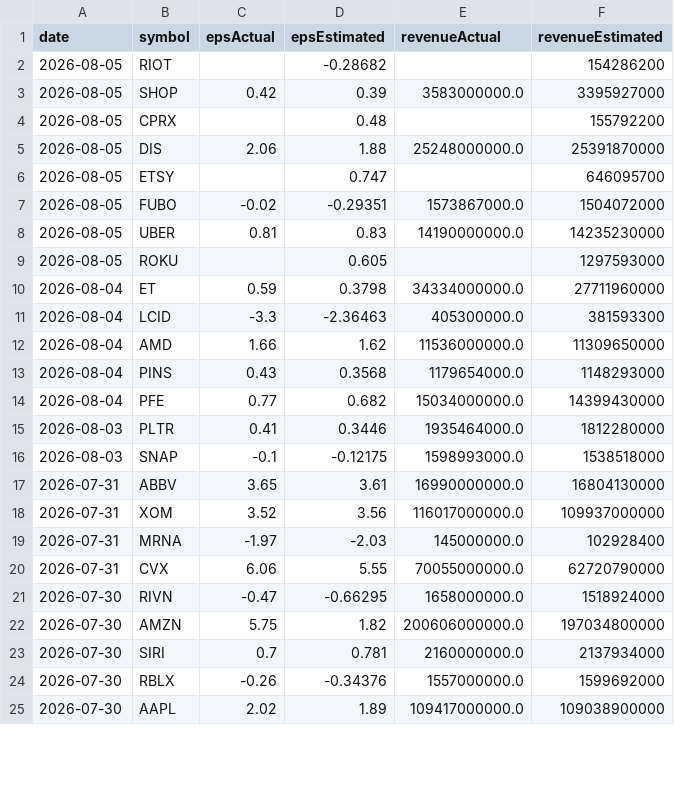
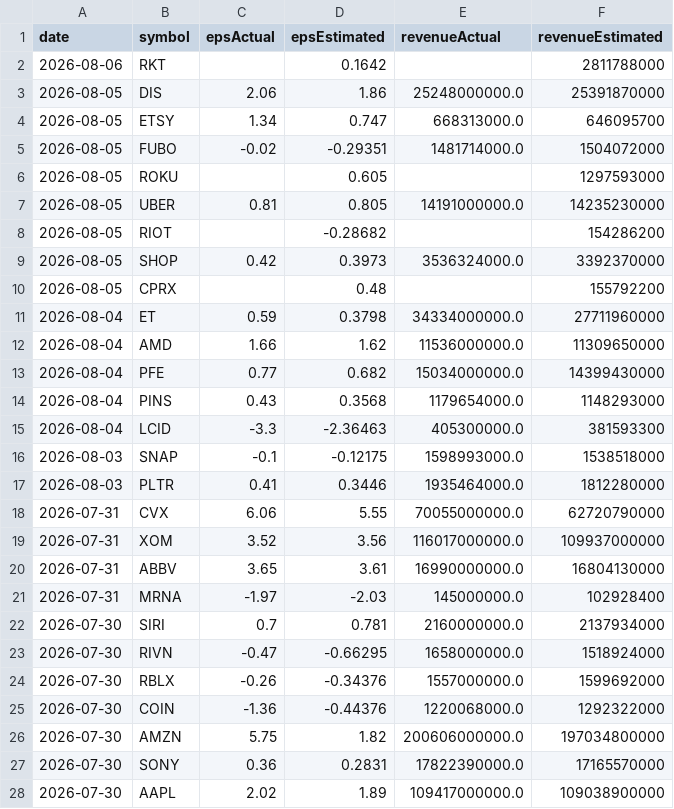
Before and after one commit to fishinmn/stock_screener, a CSV file: data/recent_earnings.csv, drawn as a sheet; only a part is shown; the diff covers the shown part only.

```diff
--- a/data/recent_earnings.csv
+++ b/data/recent_earnings.csv
@@ -1,25 +1,28 @@
 date,symbol,epsActual,epsEstimated,revenueActual,revenueEstimated
+2026-08-06,RKT,,0.1642,,2811788000
+2026-08-05,DIS,2.06,1.86,25248000000.0,25391870000
+2026-08-05,ETSY,1.34,0.747,668313000.0,646095700
+2026-08-05,FUBO,-0.02,-0.29351,1481714000.0,1504072000
+2026-08-05,ROKU,,0.605,,1297593000
+2026-08-05,UBER,0.81,0.805,14191000000.0,14235230000
 2026-08-05,RIOT,,-0.28682,,154286200
-2026-08-05,SHOP,0.42,0.39,3583000000.0,3395927000
+2026-08-05,SHOP,0.42,0.3973,3536324000.0,3392370000
 2026-08-05,CPRX,,0.48,,155792200
-2026-08-05,DIS,2.06,1.88,25248000000.0,25391870000
-2026-08-05,ETSY,,0.747,,646095700
-2026-08-05,FUBO,-0.02,-0.29351,1573867000.0,1504072000
-2026-08-05,UBER,0.81,0.83,14190000000.0,14235230000
-2026-08-05,ROKU,,0.605,,1297593000
 2026-08-04,ET,0.59,0.3798,34334000000.0,27711960000
+2026-08-04,AMD,1.66,1.62,11536000000.0,11309650000
+2026-08-04,PFE,0.77,0.682,15034000000.0,14399430000
+2026-08-04,PINS,0.43,0.3568,1179654000.0,1148293000
 2026-08-04,LCID,-3.3,-2.36463,405300000.0,381593300
-2026-08-04,AMD,1.66,1.62,11536000000.0,11309650000
-2026-08-04,PINS,0.43,0.3568,1179654000.0,1148293000
-2026-08-04,PFE,0.77,0.682,15034000000.0,14399430000
+2026-08-03,SNAP,-0.1,-0.12175,1598993000.0,1538518000
 2026-08-03,PLTR,0.41,0.3446,1935464000.0,1812280000
-2026-08-03,SNAP,-0.1,-0.12175,1598993000.0,1538518000
+2026-07-31,CVX,6.06,5.55,70055000000.0,62720790000
+2026-07-31,XOM,3.52,3.56,116017000000.0,109937000000
 2026-07-31,ABBV,3.65,3.61,16990000000.0,16804130000
-2026-07-31,XOM,3.52,3.56,116017000000.0,109937000000
 2026-07-31,MRNA,-1.97,-2.03,145000000.0,102928400
-2026-07-31,CVX,6.06,5.55,70055000000.0,62720790000
+2026-07-30,SIRI,0.7,0.781,2160000000.0,2137934000
 2026-07-30,RIVN,-0.47,-0.66295,1658000000.0,1518924000
+2026-07-30,RBLX,-0.26,-0.34376,1557000000.0,1599692000
+2026-07-30,COIN,-1.36,-0.44376,1220068000.0,1292322000
 2026-07-30,AMZN,5.75,1.82,200606000000.0,197034800000
-2026-07-30,SIRI,0.7,0.781,2160000000.0,2137934000
-2026-07-30,RBLX,-0.26,-0.34376,1557000000.0,1599692000
+2026-07-30,SONY,0.36,0.2831,17822390000.0,17165570000
 2026-07-30,AAPL,2.02,1.89,109417000000.0,109038900000
```
Also changed, not shown: 3 removed rows and 12 moved rows elsewhere in this file, data/fundamentals_screener_recent_earnings.csv, data/recent_earnings_data.csv, 9 other files.
